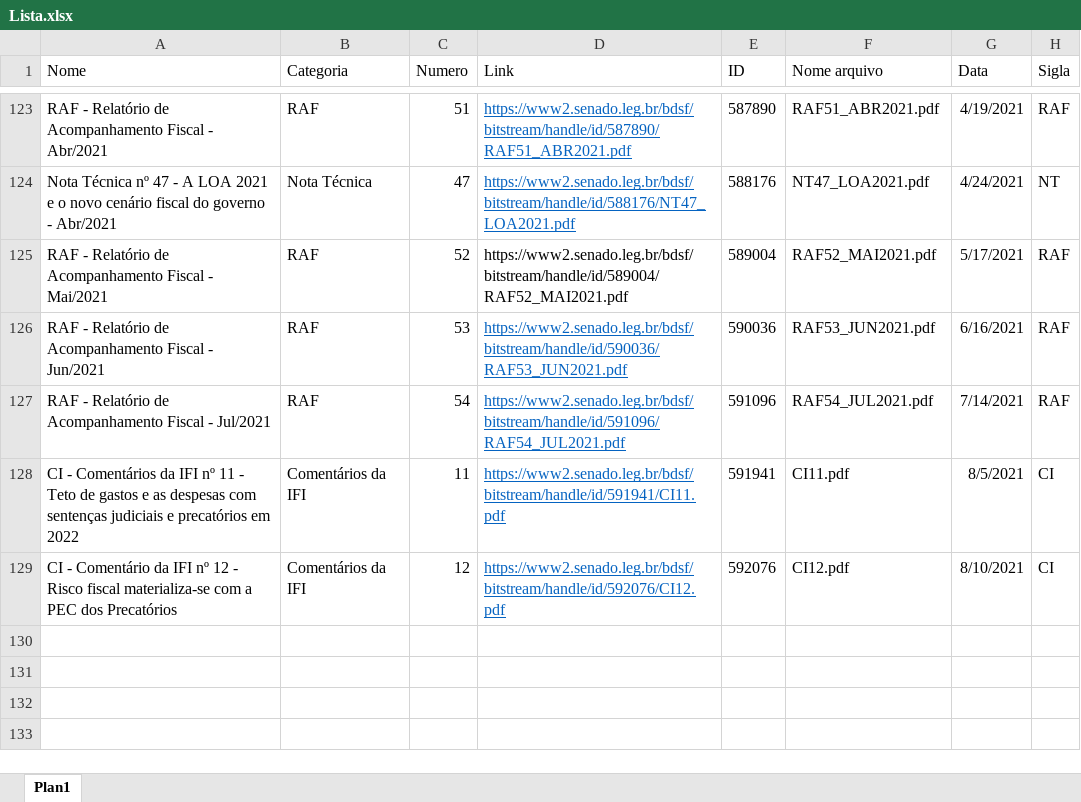
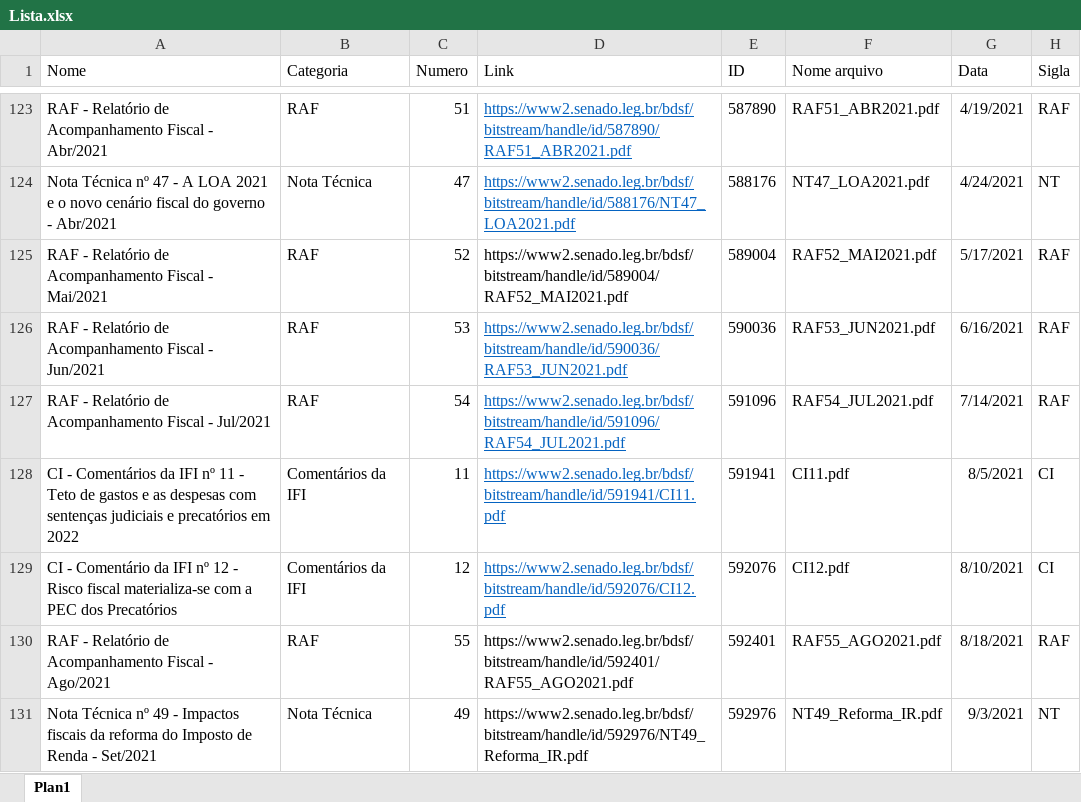
Before and after one commit to pho-souza/IFI_statistics, an Excel workbook: Lista.xlsx, sheet Plan1, drawn as a sheet; only a part is shown, gaps mark what is left out; values as stored, in another font and other column widths than the file's, no borders; conditional formats and table styles not drawn; the diff names each change by its address in the sheet, - before the commit and + after, or states it on an @@ line.

Commit message:
Add files via upload

```diff
--- a/Lista.xlsx (sheet Plan1)
+++ b/Lista.xlsx (sheet Plan1)
+row 130: RAF - Relatório de Acompanhamento Fiscal - Ago/2021 | RAF | 55 | https://www2.senado.leg.br/bdsf/bitstream/handle/id/592401/RAF55_AGO2021.pdf | 592401 | RAF55_AGO2021.pdf | 8/18/2021 | RAF
+row 131: Nota Técnica nº 49 - Impactos fiscais da reforma do Imposto de Renda - Set/2021 | Nota Técnica | 49 | https://www2.senado.leg.br/bdsf/bitstream/handle/id/592976/NT49_Reforma_IR.pdf | 592976 | NT49_Reforma_IR.pdf | 9/3/2021 | NT
```
